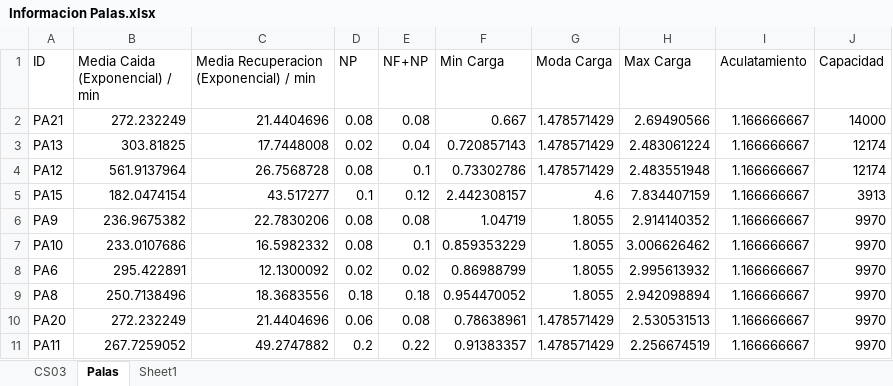
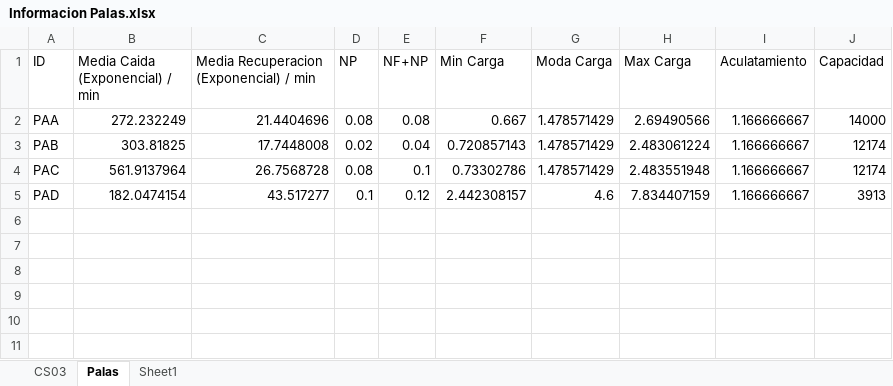
Before and after one commit to dfvial/Collahuasi-Validador-, an Excel workbook: Informacion Palas.xlsx, sheet Palas, drawn as a sheet; values as stored, in another font and other column widths than the file's, no borders; the diff names each change by its address in the sheet, - before the commit and + after, or states it on an @@ line.

```diff
--- a/Informacion Palas.xlsx (sheet Palas)
+++ b/Informacion Palas.xlsx (sheet Palas)
-A2 (ID): PA21
+A2 (ID): PAA
-A3 (ID): PA13
+A3 (ID): PAB
-A4 (ID): PA12
+A4 (ID): PAC
-A5 (ID): PA15
+A5 (ID): PAD
-row 6: PA9 | 236.9675382 | 22.7830206 | 0.08 | 0.08 | 1.04719 | 1.8055 | 2.914140352 | 1.166666667 | 9970
-row 7: PA10 | 233.0107686 | 16.5982332 | 0.08 | 0.1 | 0.859353229 | 1.8055 | 3.006626462 | 1.166666667 | 9970
-row 8: PA6 | 295.422891 | 12.1300092 | 0.02 | 0.02 | 0.86988799 | 1.8055 | 2.995613932 | 1.166666667 | 9970
-row 9: PA8 | 250.7138496 | 18.3683556 | 0.18 | 0.18 | 0.954470052 | 1.8055 | 2.942098894 | 1.166666667 | 9970
-row 10: PA20 | 272.232249 | 21.4404696 | 0.06 | 0.08 | 0.78638961 | 1.478571429 | 2.530531513 | 1.166666667 | 9970
-row 11: PA11 | 267.7259052 | 49.2747882 | 0.2 | 0.22 | 0.91383357 | 1.478571429 | 2.256674519 | 1.166666667 | 9970
```
Also changed, not shown: sheet Sheet1, Pitloc.xlsx, 5 other files.
